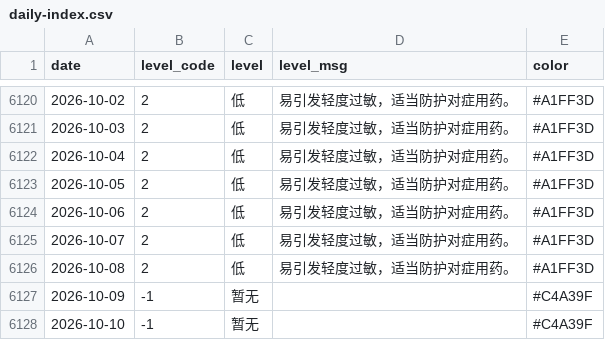
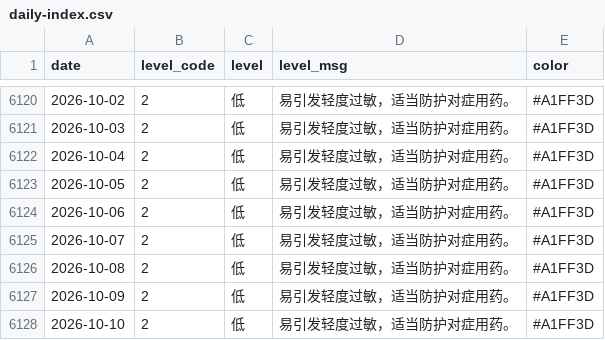
Before and after one commit to Kiwi-Orange/beijing-pollen, a CSV file: data/archive/daily-index.csv, drawn as a sheet; only a part is shown, gaps mark what is left out.

```diff
--- a/data/archive/daily-index.csv
+++ b/data/archive/daily-index.csv
@@ -6126,3 +6126,3 @@ date,level_code,level,level_msg,color
 2026-10-08,2,低,易引发轻度过敏，适当防护对症用药。,#A1FF3D
-2026-10-09,-1,暂无,,#C4A39F
-2026-10-10,-1,暂无,,#C4A39F
+2026-10-09,2,低,易引发轻度过敏，适当防护对症用药。,#A1FF3D
+2026-10-10,2,低,易引发轻度过敏，适当防护对症用药。,#A1FF3D
```
Also changed, not shown: data/archive/weather-2026-10.csv, 2 other files.
